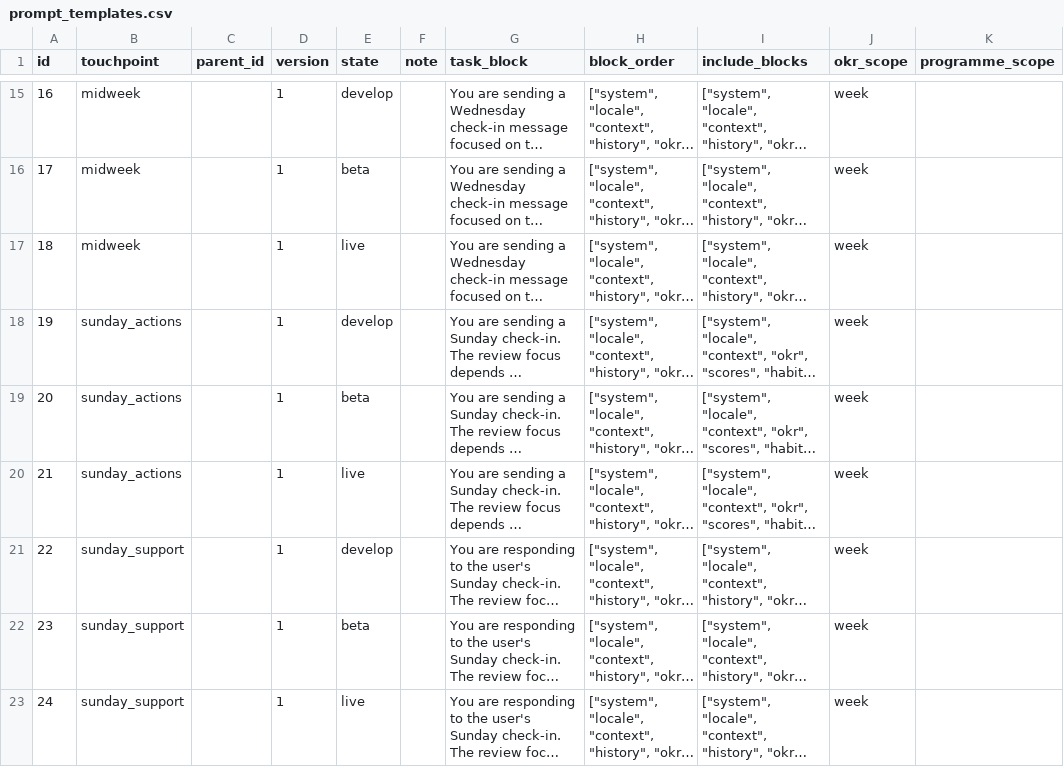
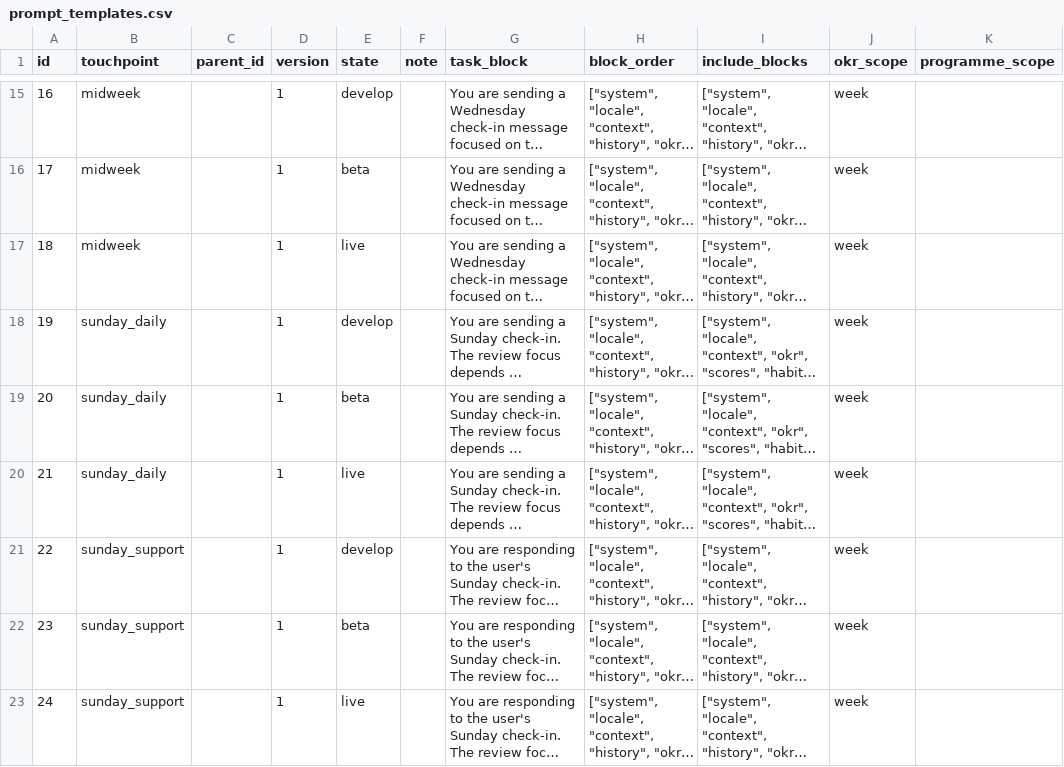
Before and after one commit to JulianSMatthews/ai-coach, a CSV file: templates/prompt_templates.csv, drawn as a sheet; only a part is shown, gaps mark what is left out; long unchanged cells end in …; the diff names each change by its address in the sheet, - before the commit and + after, or states it on an @@ line.

Commit message:
Enforce habit-step gate before day flows; refactor Sunday daily flow and remove post-assessment habit seed

```diff
--- a/templates/prompt_templates.csv
+++ b/templates/prompt_templates.csv
-B18:B20 (touchpoint): sunday_actions
+B18:B20 (touchpoint): sunday_daily
```
Also changed, not shown: 8 other files.
